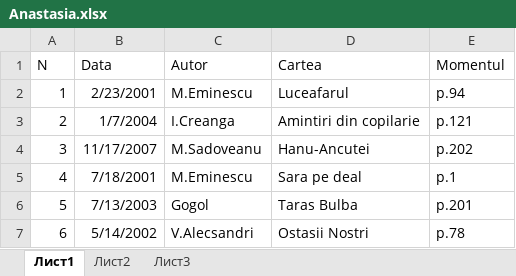
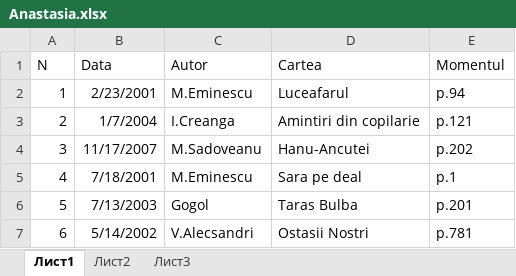
Before and after one commit to UngureanuVladislav/Library, an Excel workbook: Anastasia.xlsx, sheet Лист1, drawn as a sheet; values as stored, in another font and other column widths than the file's, no borders; the diff names each change by its address in the sheet, - before the commit and + after, or states it on an @@ line.

```diff
--- a/Anastasia.xlsx (sheet Лист1)
+++ b/Anastasia.xlsx (sheet Лист1)
-E7 (Momentul): p.78
+E7 (Momentul): p.781
```
